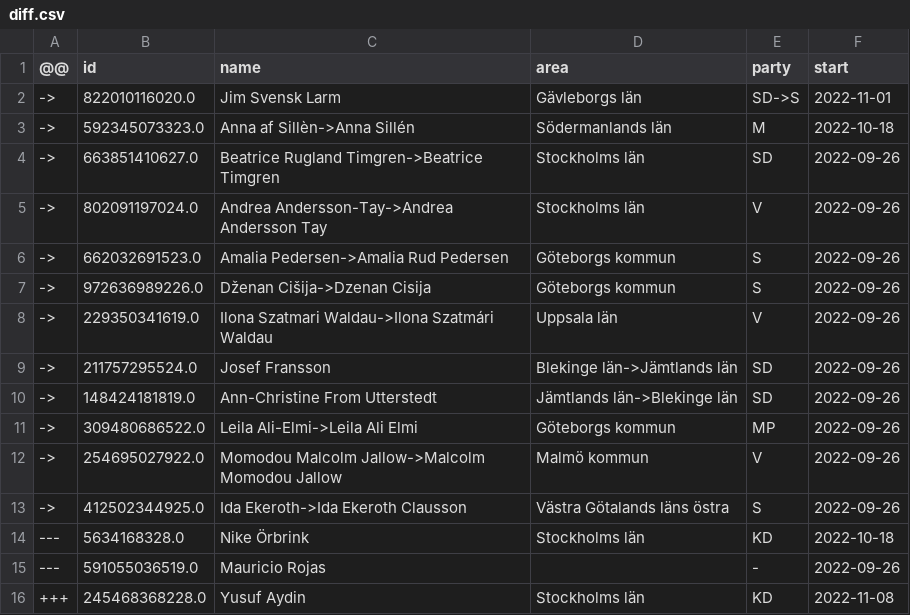
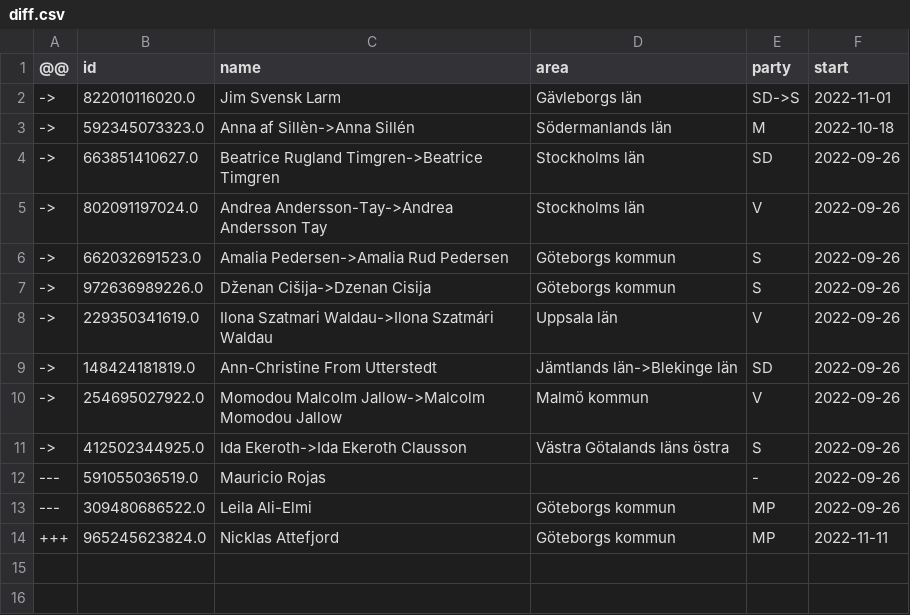
Before and after one commit to every-politician-scrapers/sweden-riksdag-api-current, a CSV file: data/diff.csv, drawn as a sheet; removed rows and columns are numbered as before the commit, all else as after; the diff names each change by its address in the sheet, - before the commit and + after, or states it on an @@ line.

```diff
--- a/data/diff.csv
+++ b/data/diff.csv
-row 9: -> | 211757295524.0 | Josef Fransson | Blekinge län->Jämtlands län | SD | 2022-09-26
-row 11: -> | 309480686522.0 | Leila Ali-Elmi->Leila Ali Elmi | Göteborgs kommun | MP | 2022-09-26
-row 14: --- | 5634168328.0 | Nike Örbrink | Stockholms län | KD | 2022-10-18
-row 16: +++ | 245468368228.0 | Yusuf Aydin | Stockholms län | KD | 2022-11-08
+row 13: --- | 309480686522.0 | Leila Ali-Elmi | Göteborgs kommun | MP | 2022-09-26
+row 14: +++ | 965245623824.0 | Nicklas Attefjord | Göteborgs kommun | MP | 2022-11-11
```
Also changed, not shown: data/official.csv, data/wikidata.csv.
